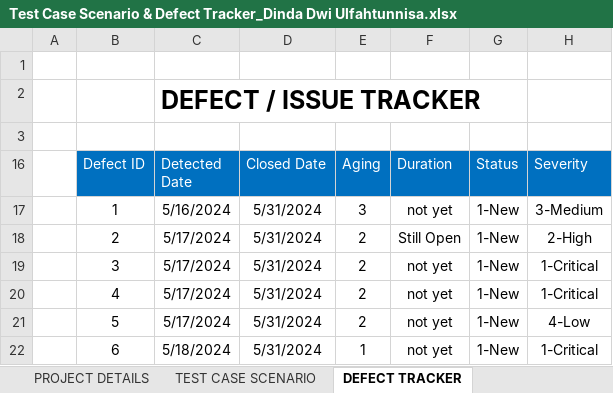
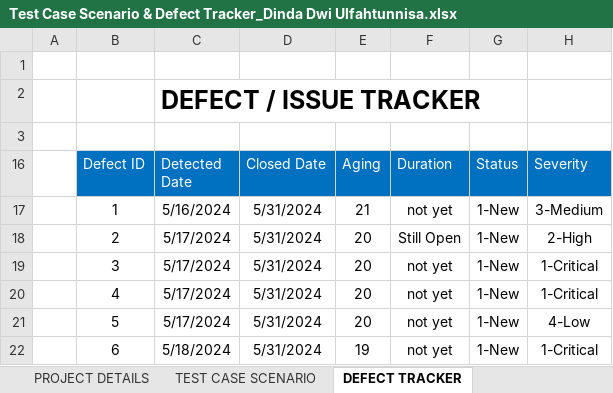
Before and after one commit to dindadwiulfahtunnisa/QACamp_Batch1_DindaDwiUlfahtunnisa, an Excel workbook: Test Case Scenario & Defect Tracker_Dinda Dwi Ulfahtunnisa.xlsx, sheet DEFECT TRACKER, drawn as a sheet; only a part is shown; values as stored, in another font and other column widths than the file's, no borders; charts and pictures and conditional formats not drawn; the diff covers the shown part only; the diff names each change by its address in the sheet, - before the commit and + after, or states it on an @@ line.

```diff
--- a/Test Case Scenario & Defect Tracker_Dinda Dwi Ulfahtunnisa.xlsx (sheet DEFECT TRACKER)
+++ b/Test Case Scenario & Defect Tracker_Dinda Dwi Ulfahtunnisa.xlsx (sheet DEFECT TRACKER)
-E17 (Aging): 3
+E17 (Aging): 21
-E18:E21 (Aging): 2
+E18:E21 (Aging): 20
-E22 (Aging): 1
+E22 (Aging): 19
```
Also changed, not shown: 19 edited cells elsewhere in this sheet, sheet TEST CASE SCENARIO, formulas that keep their value, charts or pictures, 1 other file.
